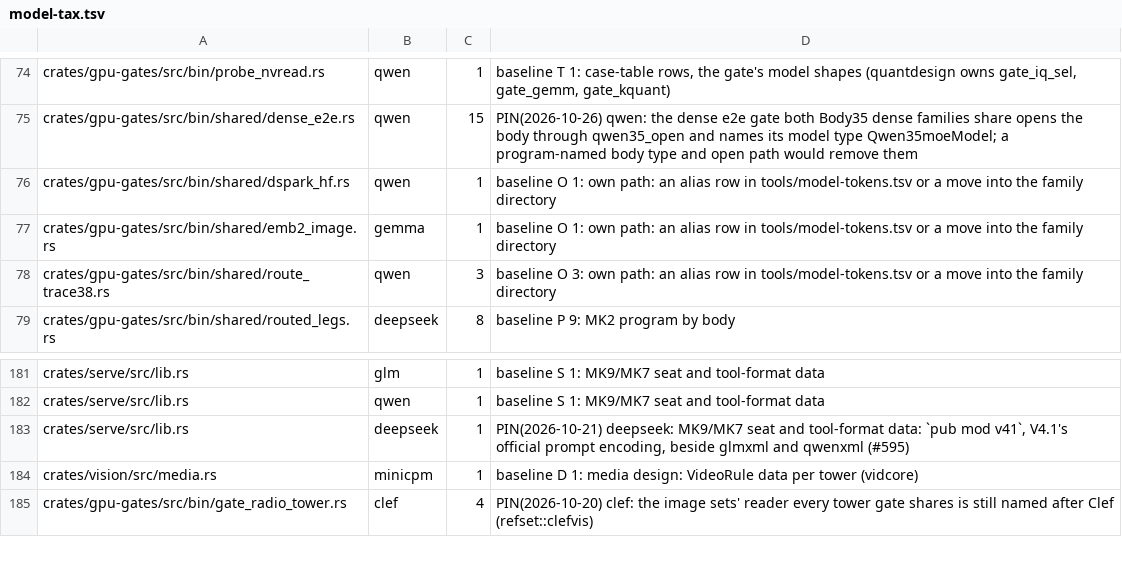
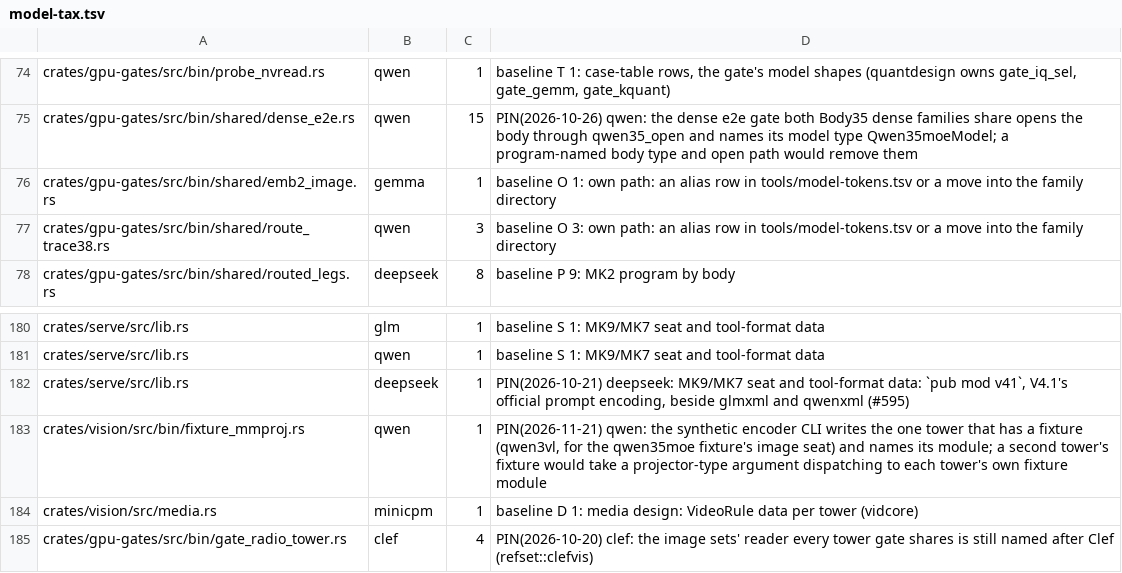
Before and after one commit to midagedev/bloomery, a TSV file: tools/model-tax.tsv, drawn as a sheet; only a part is shown, gaps mark what is left out.

```diff
--- a/tools/model-tax.tsv
+++ b/tools/model-tax.tsv
@@ -75,3 +75,2 @@ crates/gpu-gates/src/bin/probe_nvread.rs	qwen	1	baseline T 1: case-table rows, t
 crates/gpu-gates/src/bin/shared/dense_e2e.rs	qwen	15	PIN(2026-10-26) qwen: the dense e2e gate both Body35 dense families share opens the body through qwen35_open and names its model type Qwen35moeModel; a program-named body type and open path would remove them
-crates/gpu-gates/src/bin/shared/dspark_hf.rs	qwen	1	baseline O 1: own path: an alias row in tools/model-tokens.tsv or a move into the family directory
 crates/gpu-gates/src/bin/shared/emb2_image.rs	gemma	1	baseline O 1: own path: an alias row in tools/model-tokens.tsv or a move into the family directory
@@ -183,2 +182,3 @@ crates/serve/src/lib.rs	qwen	1	baseline S 1: MK9/MK7 seat and tool-format data
 crates/serve/src/lib.rs	deepseek	1	PIN(2026-10-21) deepseek: MK9/MK7 seat and tool-format data: `pub mod v41`, V4.1's official prompt encoding, beside glmxml and qwenxml (#595)
+crates/vision/src/bin/fixture_mmproj.rs	qwen	1	PIN(2026-11-21) qwen: the synthetic encoder CLI writes the one tower that has a fixture (qwen3vl, for the qwen35moe fixture's image seat) and names its module; a second tower's fixture would take a projector-type argument dispatching to each tower's own fixture module
 crates/vision/src/media.rs	minicpm	1	baseline D 1: media design: VideoRule data per tower (vidcore)
```
Also changed, not shown: tools/gate-class.tsv, tools/gate-paths.tsv, 3 other files.
